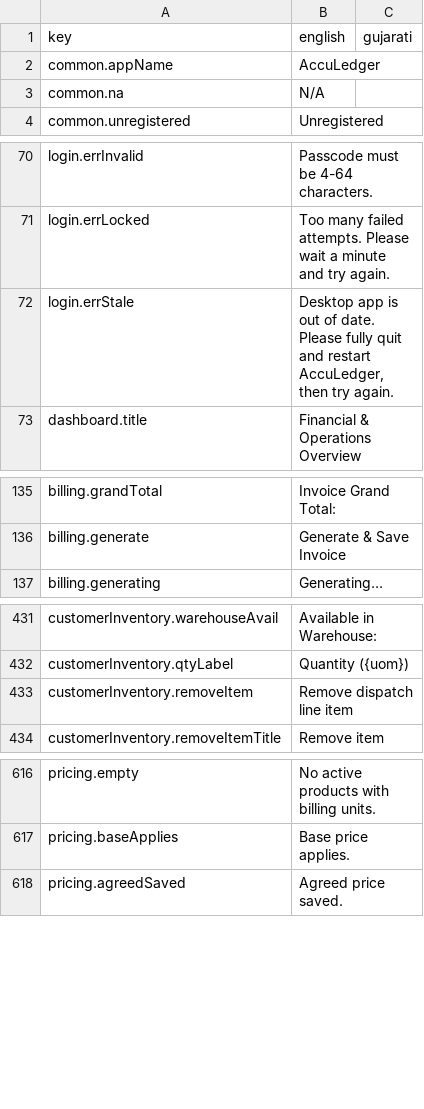
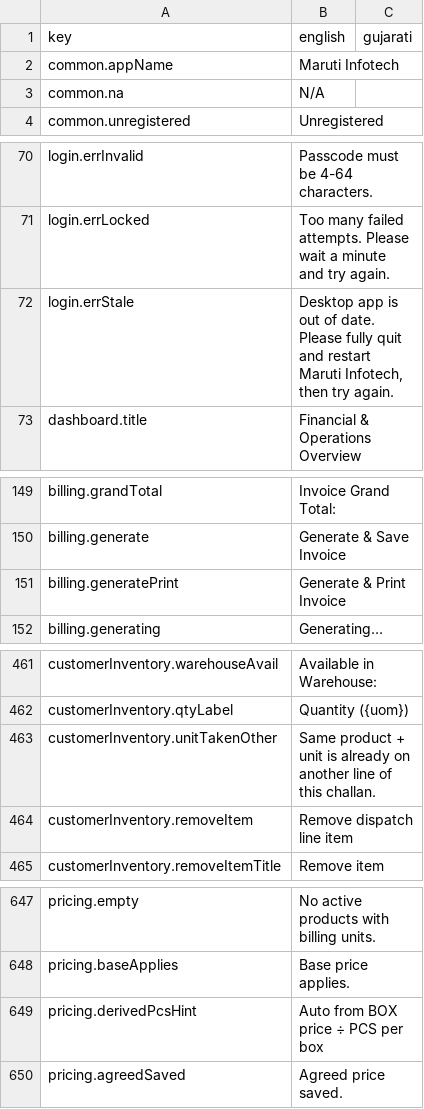
Before and after one commit to Jenish-2501/Finance-CRM, a CSV file: src/i18n/gu-handoff.csv, drawn as a sheet; only a part is shown, gaps mark what is left out; the diff covers the shown part only.

```diff
--- a/src/i18n/gu-handoff.csv
+++ b/src/i18n/gu-handoff.csv
@@ -1,3 +1,3 @@
 key,english,gujarati
-common.appName,"AccuLedger",
+common.appName,"Maruti Infotech",
 common.na,"N/A",
@@ -71,3 +71,3 @@ login.errInvalid,"Passcode must be 4-64 characters.",
 login.errLocked,"Too many failed attempts. Please wait a minute and try again.",
-login.errStale,"Desktop app is out of date. Please fully quit and restart AccuLedger, then try again.",
+login.errStale,"Desktop app is out of date. Please fully quit and restart Maruti Infotech, then try again.",
 dashboard.title,"Financial & Operations Overview",
@@ -136,2 +150,3 @@ billing.grandTotal,"Invoice Grand Total:",
 billing.generate,"Generate & Save Invoice",
+billing.generatePrint,"Generate & Print Invoice",
 billing.generating,"Generating…",
@@ -432,2 +462,3 @@ customerInventory.warehouseAvail,"Available in Warehouse:",
 customerInventory.qtyLabel,"Quantity ({uom})",
+customerInventory.unitTakenOther,"Same product + unit is already on another line of this challan.",
 customerInventory.removeItem,"Remove dispatch line item",
@@ -617,2 +648,3 @@ pricing.empty,"No active products with billing units.",
 pricing.baseApplies,"Base price applies.",
+pricing.derivedPcsHint,"Auto from BOX price ÷ PCS per box",
 pricing.agreedSaved,"Agreed price saved.",
```
Also changed, not shown: 40 added rows, 11 removed rows and 3 edited cells elsewhere in this file, 40 other files.
